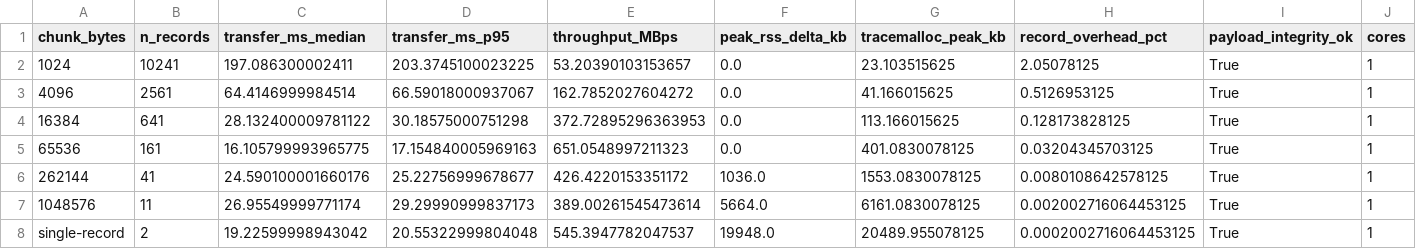
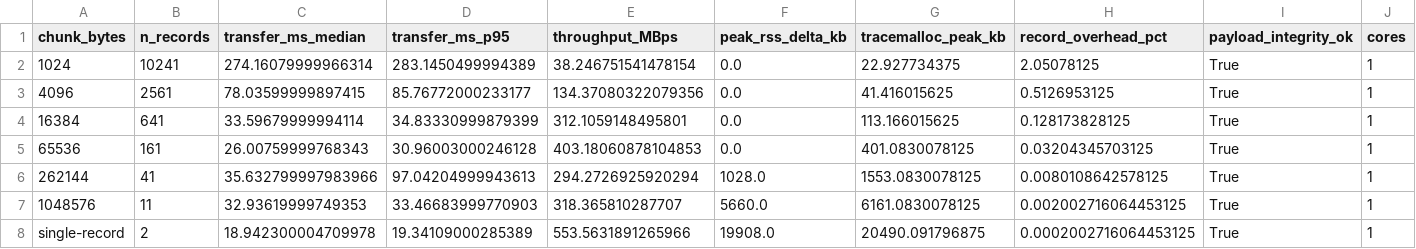
Before and after one commit to debjitkuton/_qiskit_hackathon_, a CSV file: results/tables/chunk_sweep.csv, drawn as a sheet; only a part is shown; the diff names each change by its address in the sheet, - before the commit and + after, or states it on an @@ line.

```diff
--- a/results/tables/chunk_sweep.csv
+++ b/results/tables/chunk_sweep.csv
-C2 (transfer_ms_median): 197.086300002411
+C2 (transfer_ms_median): 274.16079999966314
-D2 (transfer_ms_p95): 203.3745100023225
+D2 (transfer_ms_p95): 283.1450499994389
-E2 (throughput_MBps): 53.20390103153657
+E2 (throughput_MBps): 38.246751541478154
-G2 (tracemalloc_peak_kb): 23.103515625
+G2 (tracemalloc_peak_kb): 22.927734375
-C3 (transfer_ms_median): 64.4146999984514
+C3 (transfer_ms_median): 78.03599999897415
-D3 (transfer_ms_p95): 66.59018000937067
+D3 (transfer_ms_p95): 85.76772000233177
-E3 (throughput_MBps): 162.7852027604272
+E3 (throughput_MBps): 134.37080322079356
-G3 (tracemalloc_peak_kb): 41.166015625
+G3 (tracemalloc_peak_kb): 41.416015625
-C4 (transfer_ms_median): 28.132400009781122
+C4 (transfer_ms_median): 33.59679999994114
-D4 (transfer_ms_p95): 30.18575000751298
+D4 (transfer_ms_p95): 34.83330999879399
-E4 (throughput_MBps): 372.72895296363953
+E4 (throughput_MBps): 312.1059148495801
-C5 (transfer_ms_median): 16.105799993965775
+C5 (transfer_ms_median): 26.00759999768343
-D5 (transfer_ms_p95): 17.154840005969163
+D5 (transfer_ms_p95): 30.96003000246128
-E5 (throughput_MBps): 651.0548997211323
+E5 (throughput_MBps): 403.18060878104853
-C6 (transfer_ms_median): 24.590100001660176
+C6 (transfer_ms_median): 35.632799997983966
-D6 (transfer_ms_p95): 25.22756999678677
+D6 (transfer_ms_p95): 97.04204999943613
-E6 (throughput_MBps): 426.4220153351172
+E6 (throughput_MBps): 294.2726925920294
-F6 (peak_rss_delta_kb): 1036.0
+F6 (peak_rss_delta_kb): 1028.0
-C7 (transfer_ms_median): 26.95549999771174
+C7 (transfer_ms_median): 32.93619999749353
-D7 (transfer_ms_p95): 29.29990999837173
+D7 (transfer_ms_p95): 33.46683999770903
-E7 (throughput_MBps): 389.00261545473614
+E7 (throughput_MBps): 318.365810287707
-F7 (peak_rss_delta_kb): 5664.0
+F7 (peak_rss_delta_kb): 5660.0
-C8 (transfer_ms_median): 19.22599998943042
+C8 (transfer_ms_median): 18.942300004709978
-D8 (transfer_ms_p95): 20.55322999804048
+D8 (transfer_ms_p95): 19.34109000285389
-E8 (throughput_MBps): 545.3947782047537
+E8 (throughput_MBps): 553.5631891265966
-F8 (peak_rss_delta_kb): 19948.0
+F8 (peak_rss_delta_kb): 19908.0
-G8 (tracemalloc_peak_kb): 20489.955078125
+G8 (tracemalloc_peak_kb): 20490.091796875
```
Also changed, not shown: results/tables/architecture_probe.csv, results/tables/handshake_breakdown.csv, 14 other files.
